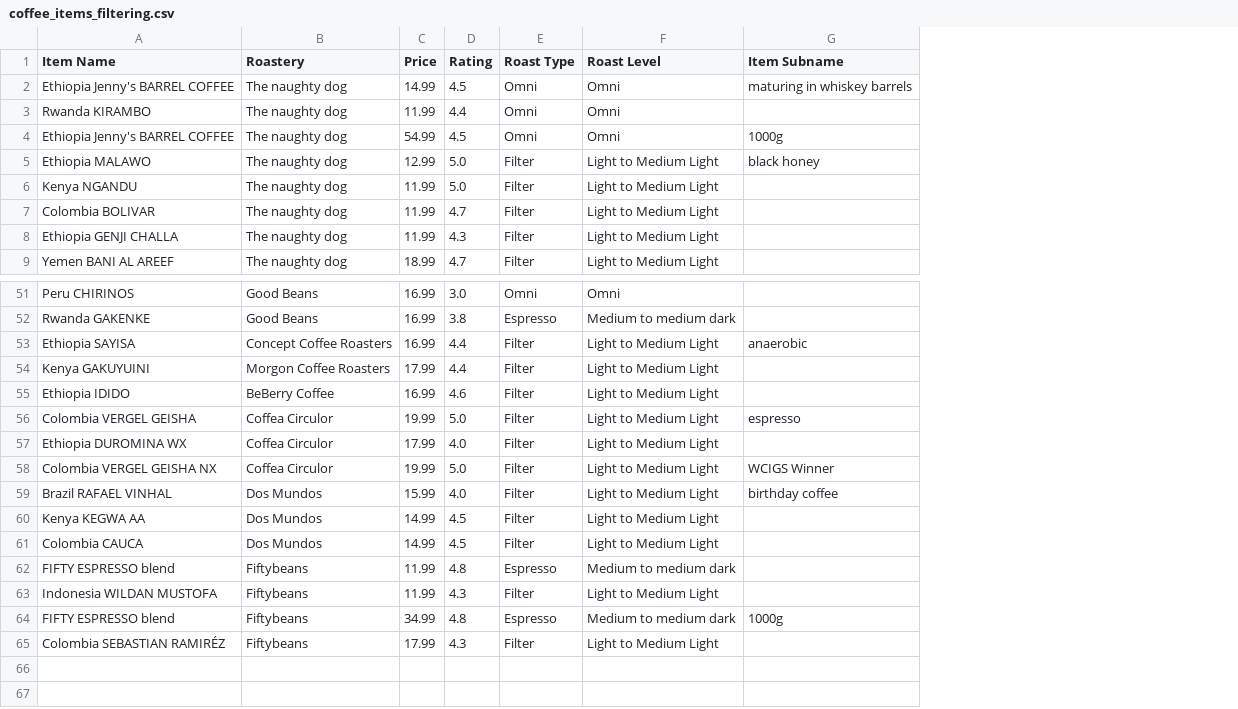
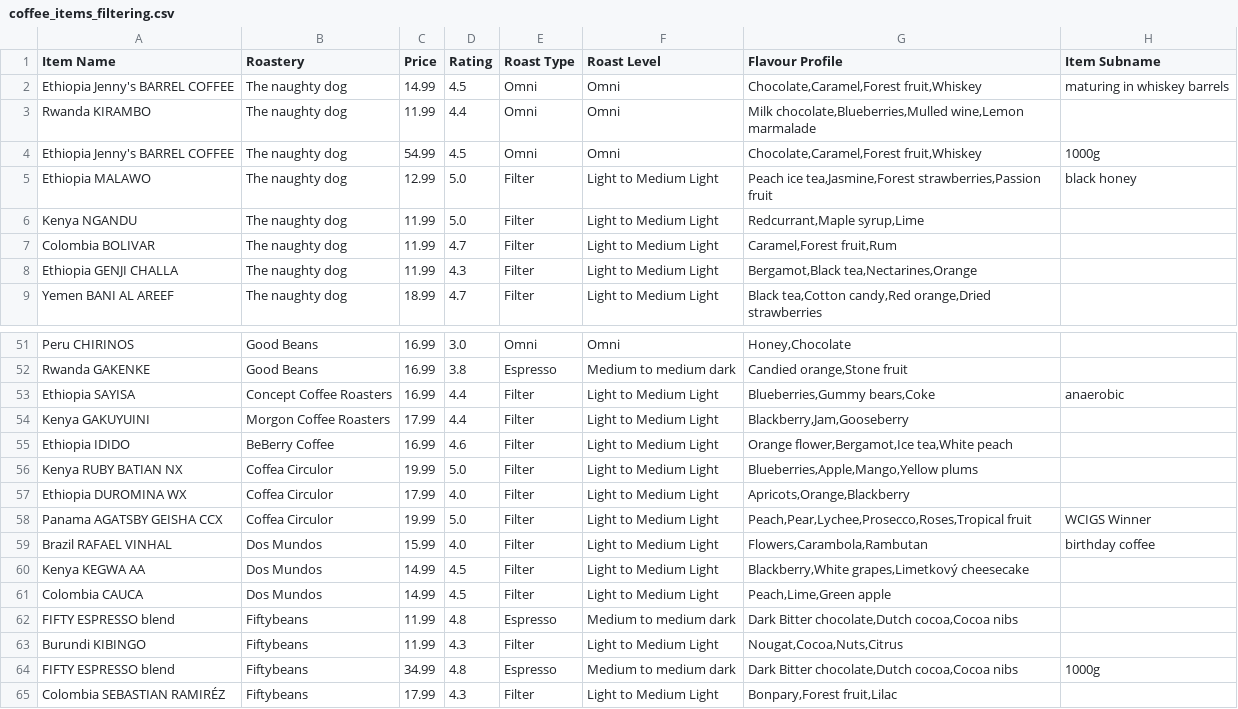
Before and after one commit to com-480-data-visualization/project-2023-kingdom_of_kaffa, a CSV file: dataset/kofio_dataset/coffee_items_filtering.csv, drawn as a sheet; only a part is shown, gaps mark what is left out; addresses are those after the commit; the diff names each change by its address in the sheet, - before the commit and + after, or states it on an @@ line.

Commit message:
fig3:add info table

```diff
--- a/dataset/kofio_dataset/coffee_items_filtering.csv
+++ b/dataset/kofio_dataset/coffee_items_filtering.csv
+column G (Flavour Profile), rows 2-9: Chocolate,Caramel,Forest fruit,Whiskey | Milk chocolate,Blueberries,Mulled wine,Lemon marmalade | Chocolate,Caramel,Forest fruit,Whiskey | Peach ice tea,Jasmine,Forest strawberries,Passion fruit | Redcurrant,Maple syrup,Lime | Caramel,Forest fruit,Rum | Bergamot,Black tea,Nectarines,Orange | Black tea,Cotton candy,Red orange,Dried strawberries; rows 51-65: Honey,Chocolate | Candied orange,Stone fruit | Blueberries,Gummy bears,Coke | Blackberry,Jam,Gooseberry | Orange flower,Bergamot,Ice tea,White peach | Blueberries,Apple,Mango,Yellow plums | Apricots,Orange,Blackberry | Peach,Pear,Lychee,Prosecco,Roses,Tropical fruit | Flowers,Carambola,Rambutan | Blackberry,White grapes,Limetkový cheesecake | Peach,Lime,Green apple | Dark Bitter chocolate,Dutch cocoa,Cocoa nibs | Nougat,Cocoa,Nuts,Citrus | Dark Bitter chocolate,Dutch cocoa,Cocoa nibs | Bonpary,Forest fruit,Lilac
-A56 (Item Name): Colombia VERGEL GEISHA
+A56 (Item Name): Kenya RUBY BATIAN NX
-H56 (Item Subname): espresso
+H56 (Item Subname): (empty)
-A58 (Item Name): Colombia VERGEL GEISHA NX
+A58 (Item Name): Panama AGATSBY GEISHA CCX
-A63 (Item Name): Indonesia WILDAN MUSTOFA
+A63 (Item Name): Burundi KIBINGO
```
Also changed, not shown: 7 other files.
